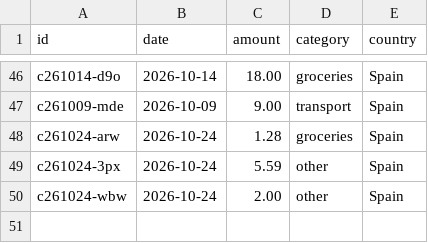
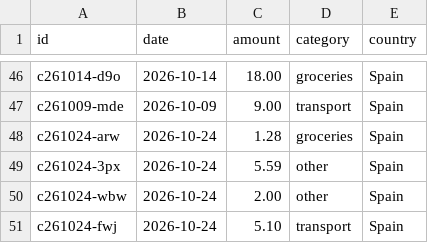
Before and after one commit to thaeussner/travel_dashboard, a CSV file: data/costs.csv, drawn as a sheet; only a part is shown, gaps mark what is left out; the diff names each change by its address in the sheet, - before the commit and + after, or states it on an @@ line.

Commit message:
costs: 1 saved (from the dashboard)

```diff
--- a/data/costs.csv
+++ b/data/costs.csv
+row 51: c261024-fwj | 2026-10-24 | 5.10 | transport | Spain
```
